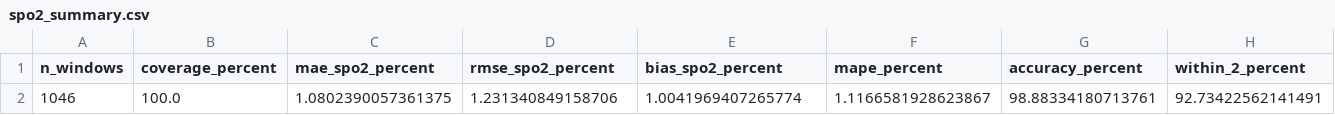
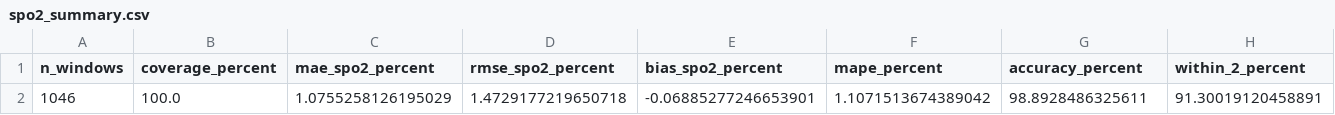
Before and after one commit to FaridAlfaruq/triago_app, a CSV file: spo2/results/spo2_summary.csv, drawn as a sheet; only a part is shown; removed rows and columns are numbered as before the commit, all else as after; rows hold the shown columns only; the diff names each change by its address in the sheet, - before the commit and + after, or states it on an @@ line.

```diff
--- a/spo2/results/spo2_summary.csv
+++ b/spo2/results/spo2_summary.csv
-row 2: 1046 | 100.0 | 1.0802390057361375 | 1.231340849158706 | 1.0041969407265774 | 1.1166581928623867 | 98.88334180713761 | 92.73422562141491
+row 2: 1046 | 100.0 | 1.0755258126195029 | 1.4729177219650718 | -0.06885277246653901 | 1.1071513674389042 | 98.8928486325611 | 91.30019120458891
```
Also changed, not shown: spo2/results/spo2_window_results.csv, 2 other files.
